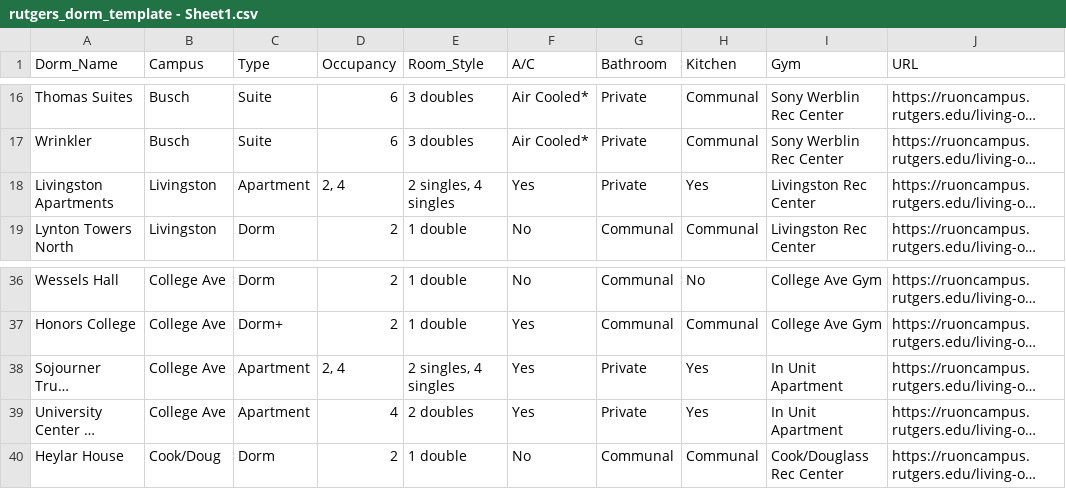
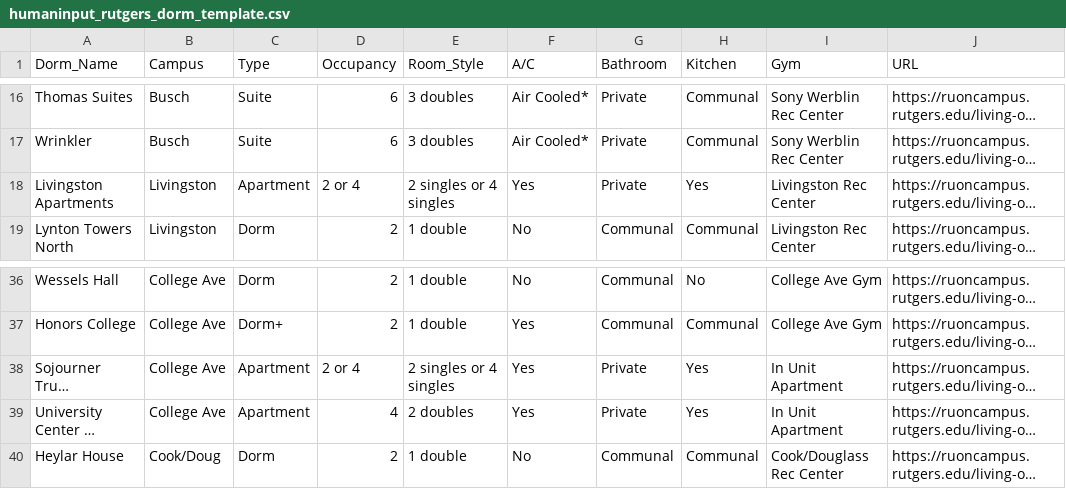
Before and after one commit to lilyqdp/RU-Dorm-Finder-AI, a CSV file: data/raw/humaninput_rutgers_dorm_template.csv (was data/raw/rutgers_dorm_template - Sheet1.csv), drawn as a sheet; only a part is shown, gaps mark what is left out; long unchanged cells end in …; the diff names each change by its address in the sheet, - before the commit and + after, or states it on an @@ line.

```diff
--- a/data/raw/rutgers_dorm_template - Sheet1.csv
+++ b/data/raw/humaninput_rutgers_dorm_template.csv
-D18 (Occupancy): 2, 4
+D18 (Occupancy): 2 or 4
-E18 (Room_Style): 2 singles, 4 singles
+E18 (Room_Style): 2 singles or 4 singles
-D38 (Occupancy): 2, 4
+D38 (Occupancy): 2 or 4
-E38 (Room_Style): 2 singles, 4 singles
+E38 (Room_Style): 2 singles or 4 singles
```
Also changed, not shown: data/raw/machineinput_rutgers_dorm_template.csv, 4 other files.
